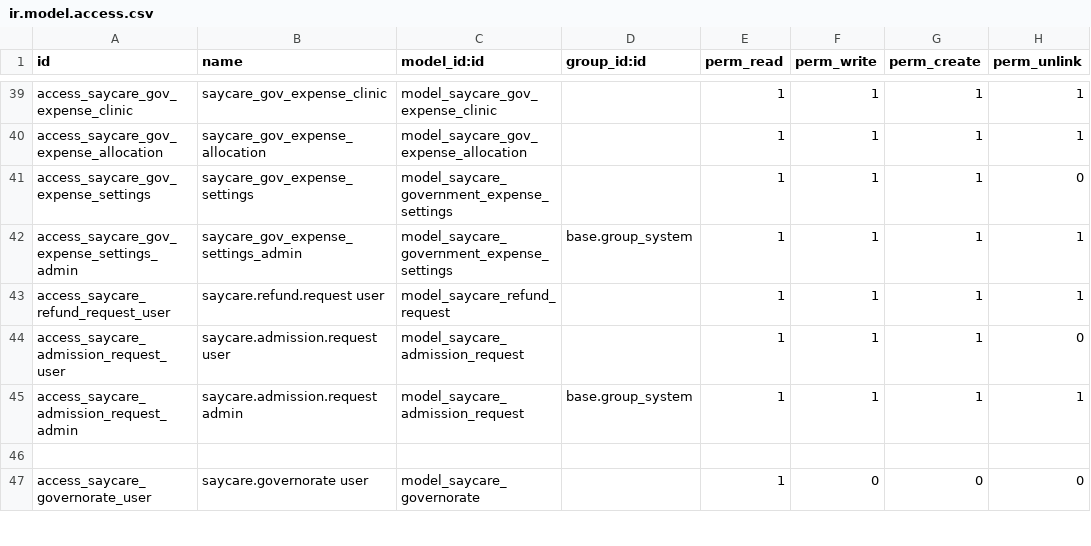
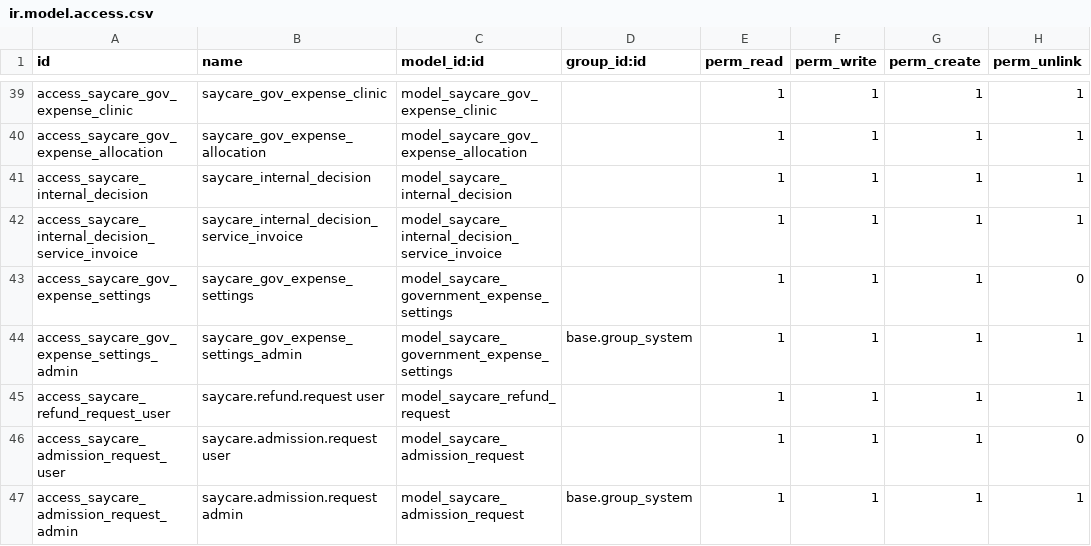
Before and after one commit to maanaar/TOUKH_backend, a CSV file: security/ir.model.access.csv, drawn as a sheet; only a part is shown, gaps mark what is left out; the shorter side is filled out with more unchanged rows.

```diff
--- a/security/ir.model.access.csv
+++ b/security/ir.model.access.csv
@@ -40,2 +40,4 @@ access_saycare_gov_expense_clinic,saycare_gov_expense_clinic,model_saycare_gov_e
 access_saycare_gov_expense_allocation,saycare_gov_expense_allocation,model_saycare_gov_expense_allocation,,1,1,1,1
+access_saycare_internal_decision,saycare_internal_decision,model_saycare_internal_decision,,1,1,1,1
+access_saycare_internal_decision_service_invoice,saycare_internal_decision_service_invoice,model_saycare_internal_decision_service_invoice,,1,1,1,1
 access_saycare_gov_expense_settings,saycare_gov_expense_settings,model_saycare_government_expense_settings,,1,1,1,0
```
Also changed, not shown: 4 other files.
